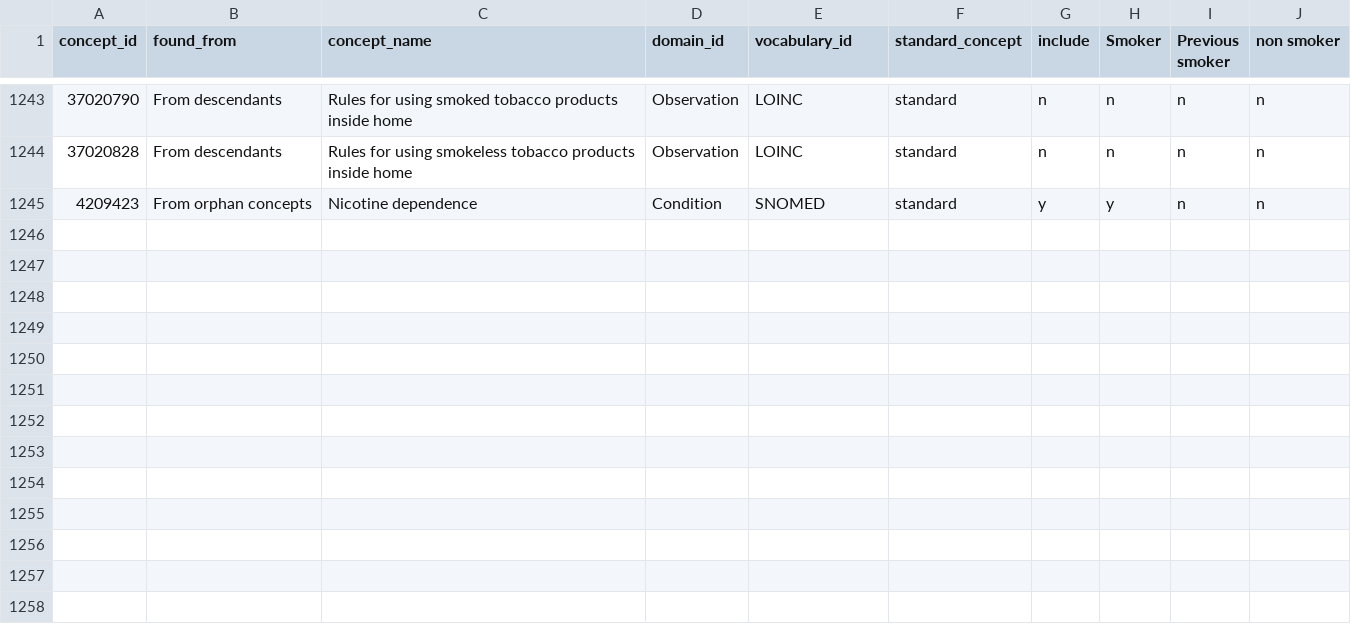
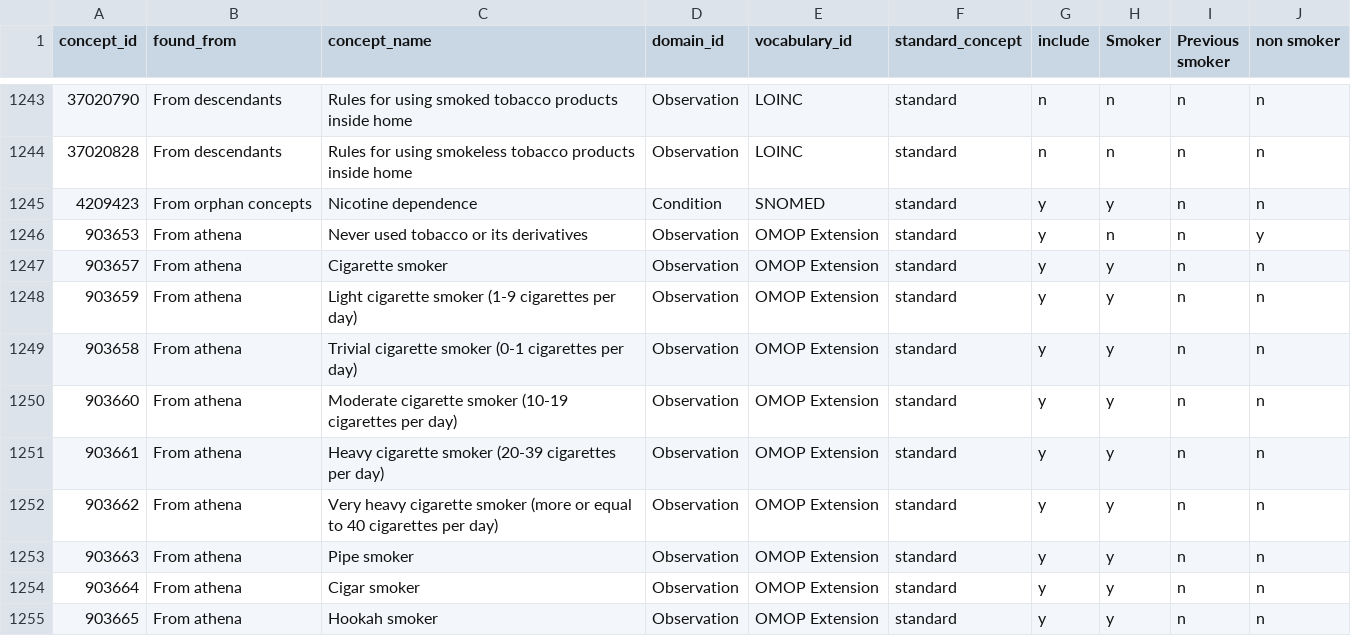
Before and after one commit to oxford-pharmacoepi/OPTIMA_incidence_characterization, a CSV file: 1_Diagnostics/CohortDefinitions/preliminary_cohorts/reviewed/THIN_fr_smokingBroad_reviewed.csv, drawn as a sheet; only a part is shown, gaps mark what is left out; the diff names each change by its address in the sheet, - before the commit and + after, or states it on an @@ line.

Commit message:
update

```diff
--- a/1_Diagnostics/CohortDefinitions/preliminary_cohorts/reviewed/THIN_fr_smokingBroad_reviewed.csv
+++ b/1_Diagnostics/CohortDefinitions/preliminary_cohorts/reviewed/THIN_fr_smokingBroad_reviewed.csv
+row 1246: 903653 | From athena | Never used tobacco or its derivatives | Observation | OMOP Extension | standard | y | n | n | y
+row 1247: 903657 | From athena | Cigarette smoker | Observation | OMOP Extension | standard | y | y | n | n
+row 1248: 903659 | From athena | Light cigarette smoker (1-9 cigarettes per day) | Observation | OMOP Extension | standard | y | y | n | n
+row 1249: 903658 | From athena | Trivial cigarette smoker (0-1 cigarettes per day) | Observation | OMOP Extension | standard | y | y | n | n
+row 1250: 903660 | From athena | Moderate cigarette smoker (10-19 cigarettes per day) | Observation | OMOP Extension | standard | y | y | n | n
+row 1251: 903661 | From athena | Heavy cigarette smoker (20-39 cigarettes per day) | Observation | OMOP Extension | standard | y | y | n | n
+row 1252: 903662 | From athena | Very heavy cigarette smoker (more or equal to 40 cigarettes per day) | Observation | OMOP Extension | standard | y | y | n | n
+row 1253: 903663 | From athena | Pipe smoker | Observation | OMOP Extension | standard | y | y | n | n
+row 1254: 903664 | From athena | Cigar smoker | Observation | OMOP Extension | standard | y | y | n | n
+row 1255: 903665 | From athena | Hookah smoker | Observation | OMOP Extension | standard | y | y | n | n
```
